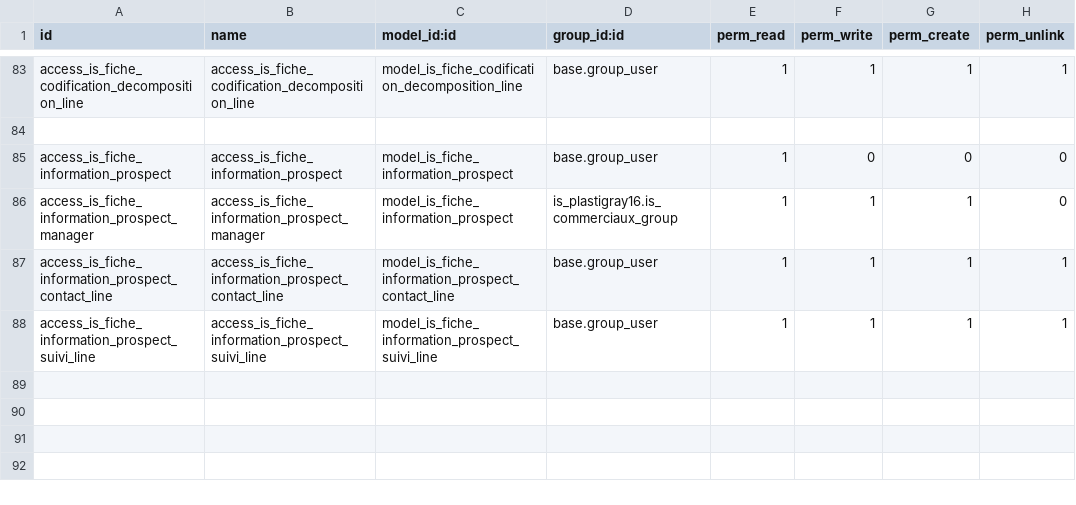
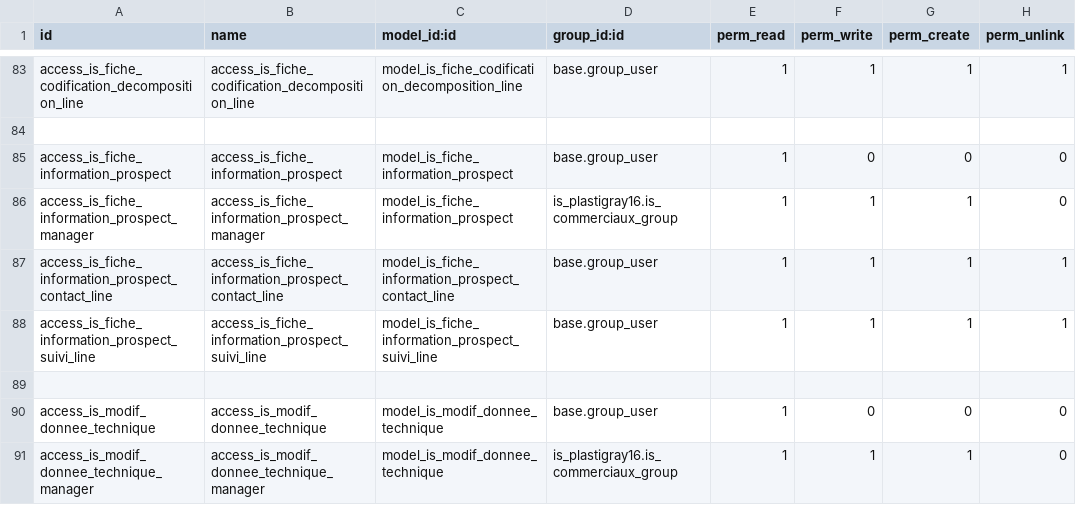
Before and after one commit to tonygalmiche/is_dynacase2odoo, a CSV file: security/ir.model.access.csv, drawn as a sheet; only a part is shown, gaps mark what is left out.

Commit message:
modif donnee technique

```diff
--- a/security/ir.model.access.csv
+++ b/security/ir.model.access.csv
@@ -88 +88,4 @@ access_is_fiche_information_prospect_contact_line,access_is_fiche_information_pr
 access_is_fiche_information_prospect_suivi_line,access_is_fiche_information_prospect_suivi_line,model_is_fiche_information_prospect_suivi_line,base.group_user,1,1,1,1
+
+access_is_modif_donnee_technique,access_is_modif_donnee_technique,model_is_modif_donnee_technique,base.group_user,1,0,0,0
+access_is_modif_donnee_technique_manager,access_is_modif_donnee_technique_manager,model_is_modif_donnee_technique,is_plastigray16.is_commerciaux_group,1,1,1,0
```
Also changed, not shown: 7 other files.
